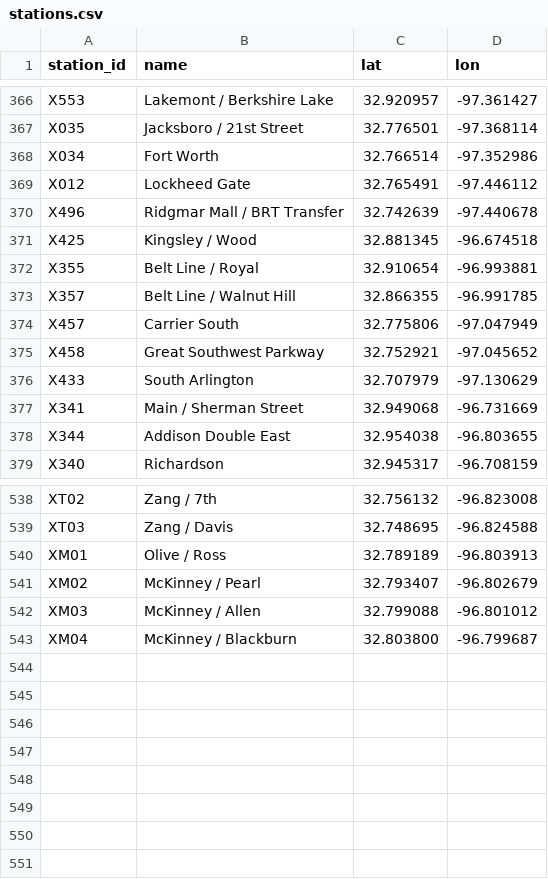
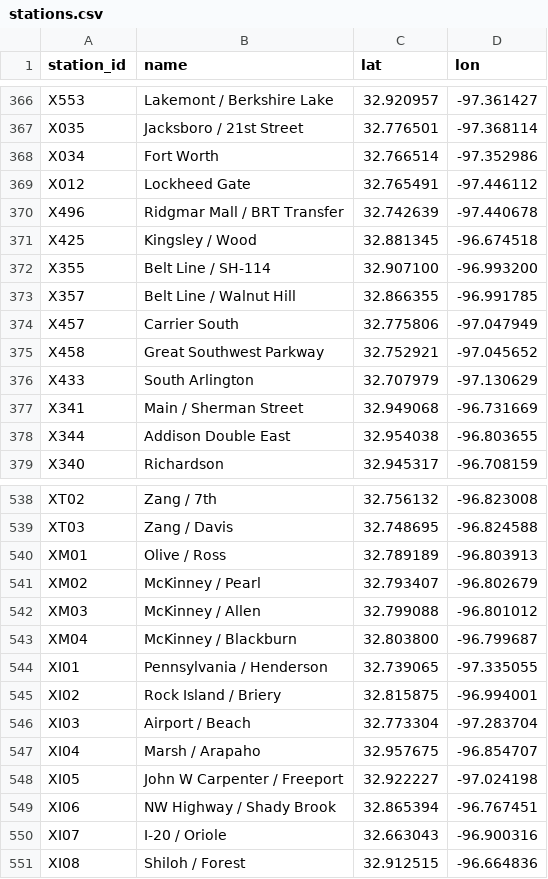
Before and after one commit to dgoodenough/dfw-transit, a CSV file: network/stations.csv, drawn as a sheet; only a part is shown, gaps mark what is left out.

```diff
--- a/network/stations.csv
+++ b/network/stations.csv
@@ -371,3 +371,3 @@ X496,Ridgmar Mall / BRT Transfer,32.742639,-97.440678
 X425,Kingsley / Wood,32.881345,-96.674518
-X355,Belt Line / Royal,32.910654,-96.993881
+X355,Belt Line / SH-114,32.907100,-96.993200
 X357,Belt Line / Walnut Hill,32.866355,-96.991785
@@ -543 +543,9 @@ XM03,McKinney / Allen,32.799088,-96.801012
 XM04,McKinney / Blackburn,32.803800,-96.799687
+XI01,Pennsylvania / Henderson,32.739065,-97.335055
+XI02,Rock Island / Briery,32.815875,-96.994001
+XI03,Airport / Beach,32.773304,-97.283704
+XI04,Marsh / Arapaho,32.957675,-96.854707
+XI05,John W Carpenter / Freeport,32.922227,-97.024198
+XI06,NW Highway / Shady Brook,32.865394,-96.767451
+XI07,I-20 / Oriole,32.663043,-96.900316
+XI08,Shiloh / Forest,32.912515,-96.664836
```
Also changed, not shown: network/line_segments.csv, network/line_stops.csv, 8 other files.
